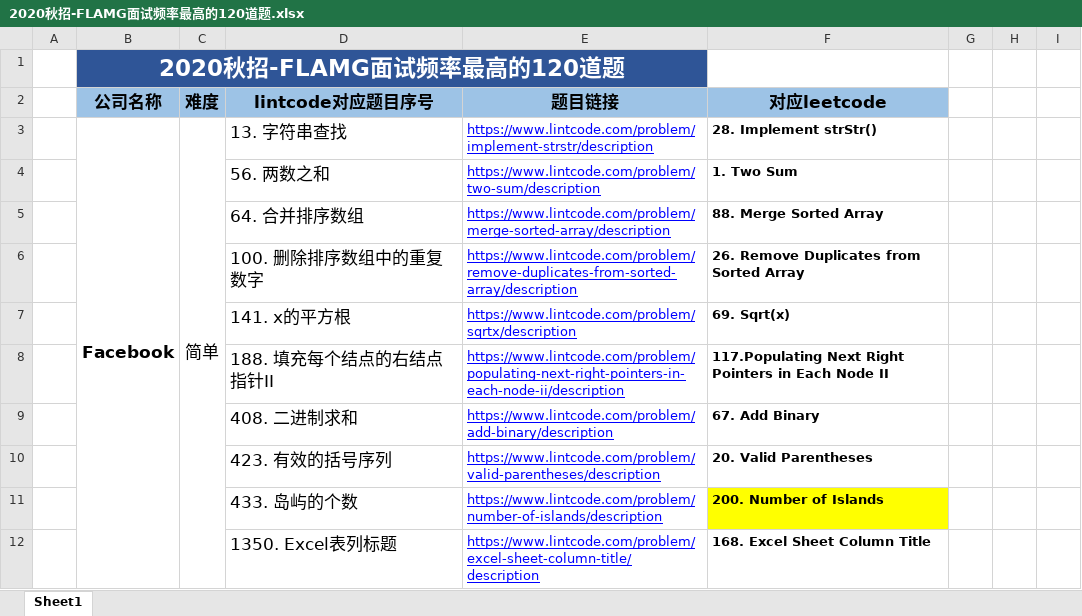
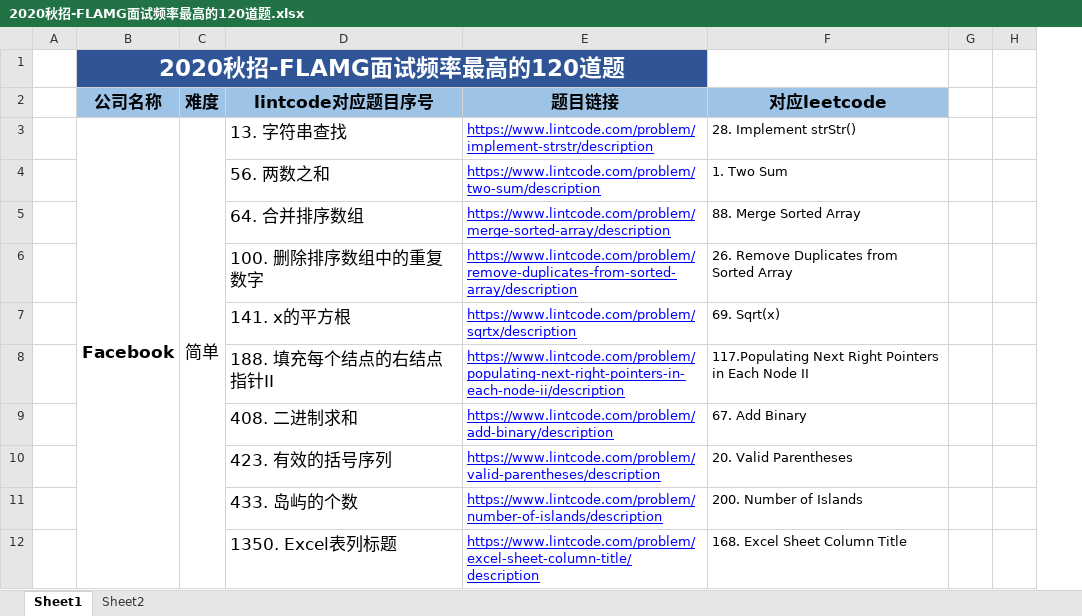
Before and after one commit to lixiaoruiusa/Rui7272, an Excel workbook: 2020秋招-FLAMG面试频率最高的120道题.xlsx, sheet Sheet1, drawn as a sheet; only a part is shown; values as stored, in another font and other column widths than the file's, no borders; removed rows and columns are numbered as before the commit, all else as after; the diff covers the shown part only; the diff names each change by its address in the sheet, - before the commit and + after, or states it on an @@ line.

```diff
--- a/2020秋招-FLAMG面试频率最高的120道题.xlsx (sheet Sheet1)
+++ b/2020秋招-FLAMG面试频率最高的120道题.xlsx (sheet Sheet1)
+sheet tab: Sheet2
-column H, empty
-column I, empty
+column H, empty
-F3:F12 bold: on
+F3:F12 bold: off
-F11 fill: #FFFF00
+F11 fill: none
```
Also changed, not shown: 16 edited cells and cell formats elsewhere in this sheet, 11 other files.
